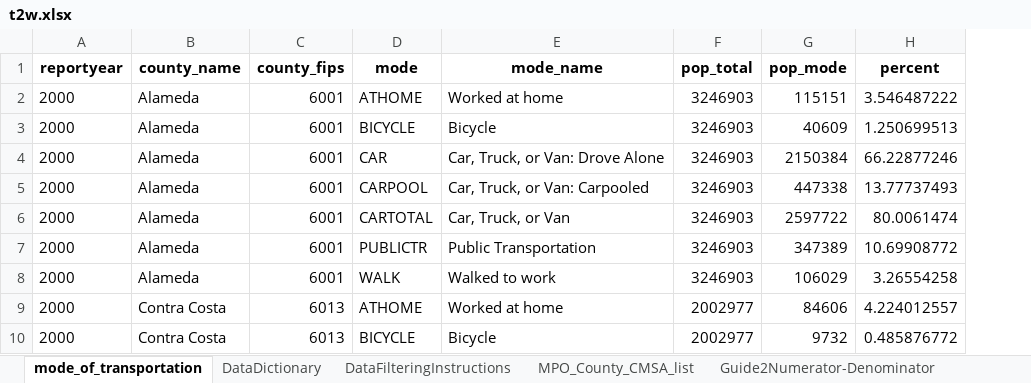
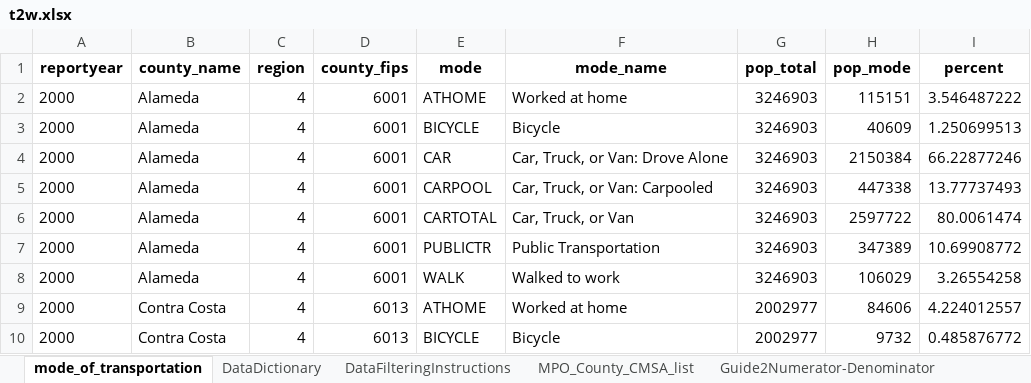
Before and after one commit to Phil-Liao/Traffic_Study_Sutanability_California, an Excel workbook: t2w.xlsx, sheet mode_of_transportation, drawn as a sheet; only a part is shown; values as stored, in another font and other column widths than the file's, no borders; the diff names each change by its address in the sheet, - before the commit and + after, or states it on an @@ line.

Commit message:
Modified so that each dataset will contatin the region data variable

```diff
--- a/t2w.xlsx (sheet mode_of_transportation)
+++ b/t2w.xlsx (sheet mode_of_transportation)
+column C (region), rows 2-10: all 4
```
Also changed, not shown: 4 other files.
